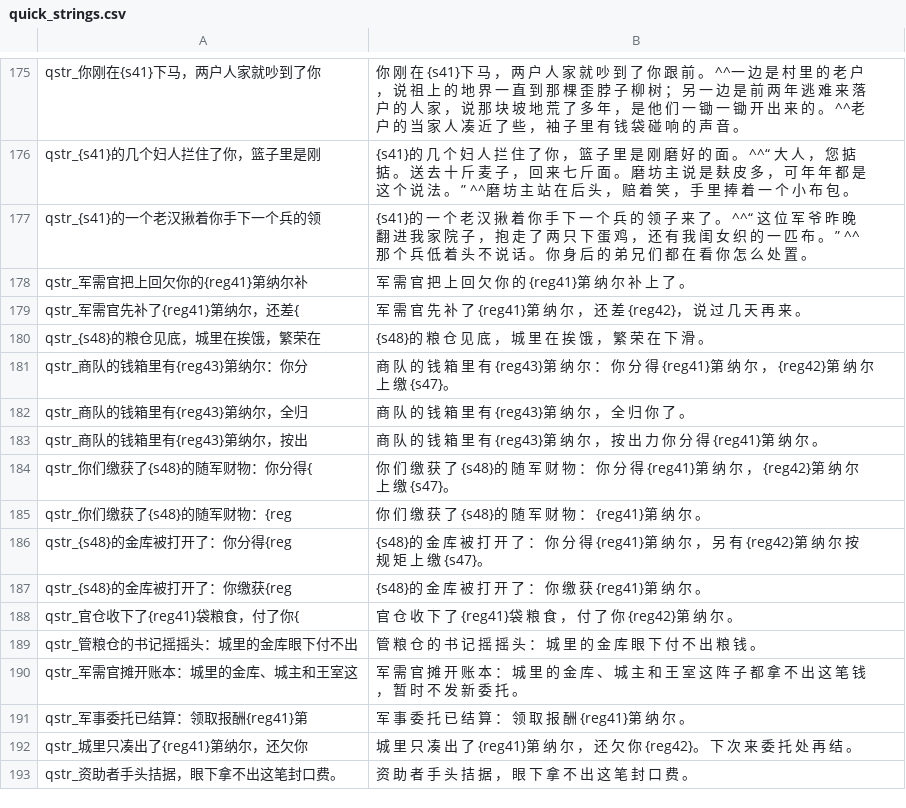
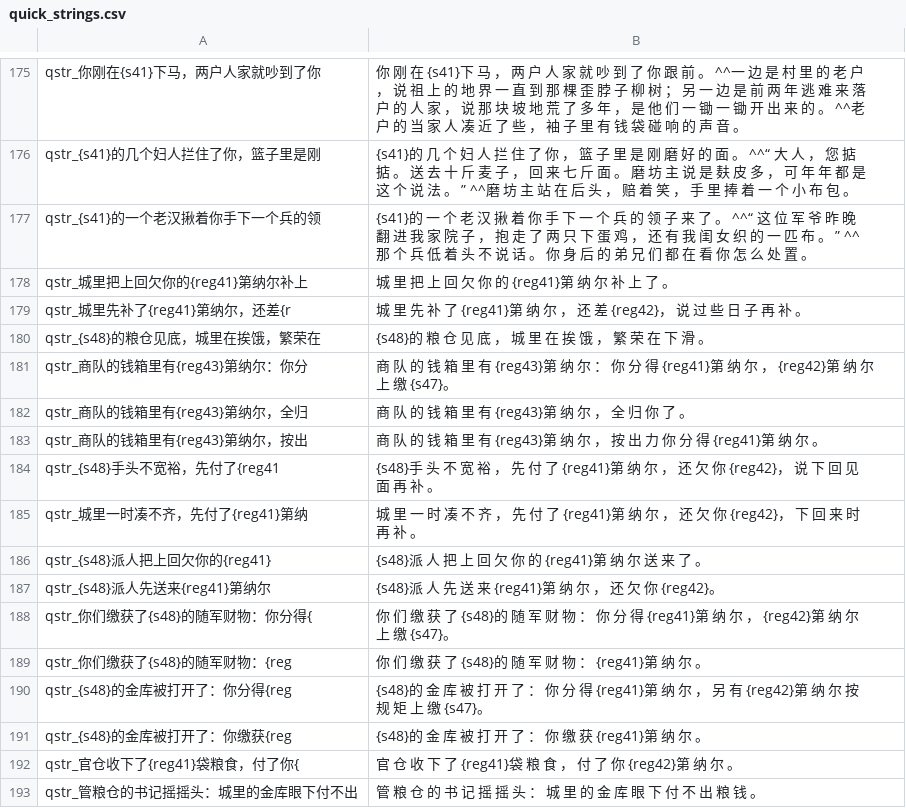
Before and after one commit to Augdgasjkh354-lang/ok, a CSV file: localization/cn_s/quick_strings.csv, drawn as a sheet; only a part is shown, gaps mark what is left out; the shorter side is filled out with more unchanged rows.

```diff
--- a/localization/cn_s/quick_strings.csv
+++ b/localization/cn_s/quick_strings.csv
@@ -177,4 +177,4 @@ qstr_{s41}的几个妇人拦住了你，篮子里是刚|{s41}的 几 个 妇 人
 qstr_{s41}的一个老汉揪着你手下一个兵的领|{s41}的 一 个 老 汉 揪 着 你 手 下 一 个 兵 的 领 子 来 了 。 ^^“ 这 位 军 爷 昨 晚 翻 进 我 家 院 子 ， 抱 走 了 两 只 下 蛋 鸡 ， 还 有 我 闺 女 织 的 一 匹 布 。 ” ^^那 个 兵 低 着 头 不 说 话 。 你 身 后 的 弟 兄 们 都 在 看 你 怎 么 处 置 。
-qstr_军需官把上回欠你的{reg41}第纳尔补|军 需 官 把 上 回 欠 你 的 {reg41}第 纳 尔 补 上 了 。
-qstr_军需官先补了{reg41}第纳尔，还差{|军 需 官 先 补 了 {reg41}第 纳 尔 ， 还 差 {reg42}， 说 过 几 天 再 来 。
+qstr_城里把上回欠你的{reg41}第纳尔补上|城 里 把 上 回 欠 你 的 {reg41}第 纳 尔 补 上 了 。
+qstr_城里先补了{reg41}第纳尔，还差{r|城 里 先 补 了 {reg41}第 纳 尔 ， 还 差 {reg42}， 说 过 些 日 子 再 补 。
 qstr_{s48}的粮仓见底，城里在挨饿，繁荣在|{s48}的 粮 仓 见 底 ， 城 里 在 挨 饿 ， 繁 荣 在 下 滑 。
@@ -183,2 +183,6 @@ qstr_商队的钱箱里有{reg43}第纳尔，全归|商 队 的 钱 箱 里 有
 qstr_商队的钱箱里有{reg43}第纳尔，按出|商 队 的 钱 箱 里 有 {reg43}第 纳 尔 ， 按 出 力 你 分 得 {reg41}第 纳 尔 。
+qstr_{s48}手头不宽裕，先付了{reg41|{s48}手 头 不 宽 裕 ， 先 付 了 {reg41}第 纳 尔 ， 还 欠 你 {reg42}， 说 下 回 见 面 再 补 。
+qstr_城里一时凑不齐，先付了{reg41}第纳|城 里 一 时 凑 不 齐 ， 先 付 了 {reg41}第 纳 尔 ， 还 欠 你 {reg42}， 下 回 来 时 再 补 。
+qstr_{s48}派人把上回欠你的{reg41}|{s48}派 人 把 上 回 欠 你 的 {reg41}第 纳 尔 送 来 了 。
+qstr_{s48}派人先送来{reg41}第纳尔|{s48}派 人 先 送 来 {reg41}第 纳 尔 ， 还 欠 你 {reg42}。
 qstr_你们缴获了{s48}的随军财物：你分得{|你 们 缴 获 了 {s48}的 随 军 财 物 ： 你 分 得 {reg41}第 纳 尔 ， {reg42}第 纳 尔 上 缴 {s47}。
```
Also changed, not shown: localization/cns/quick_strings.csv, 24 other files.
